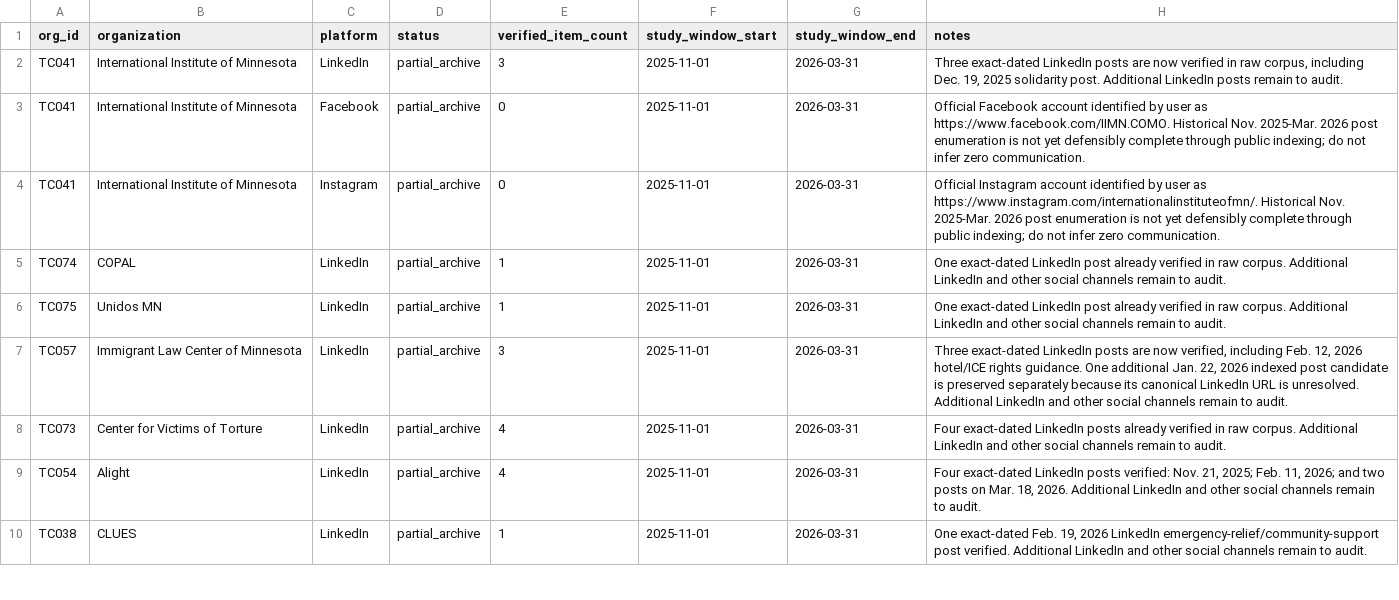
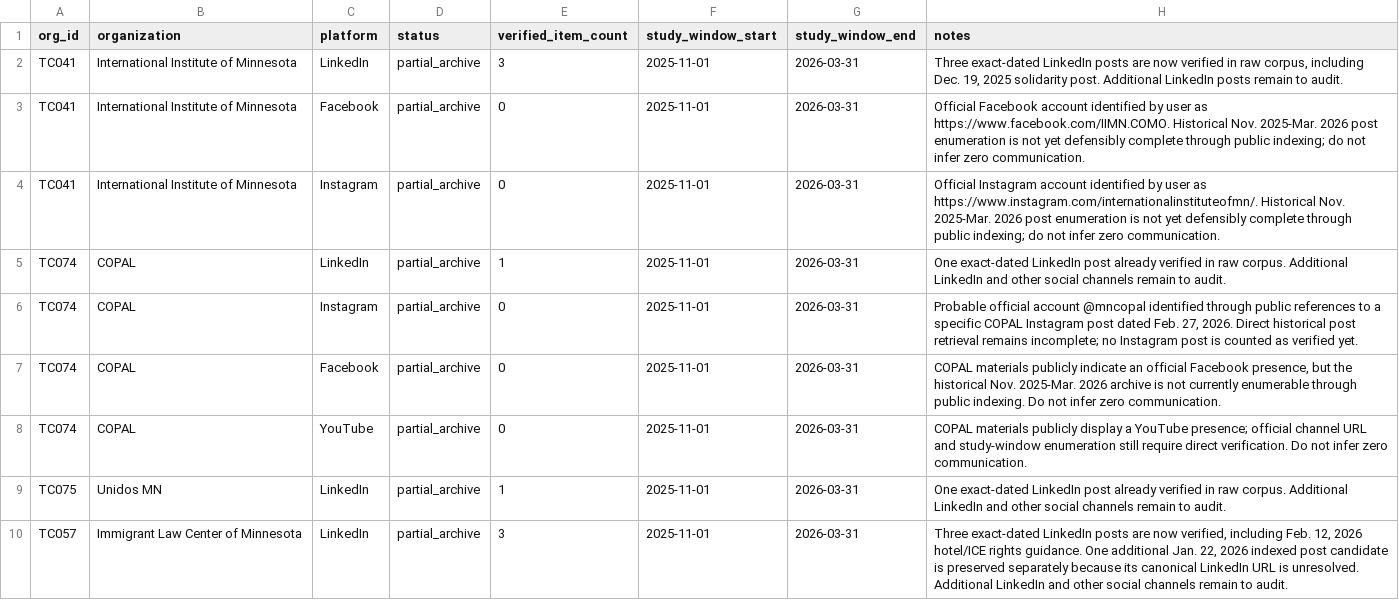
Before and after one commit to Endalk-Chala/mn-immigration-nonprofit-communication, a CSV file: research_workspace/03_platform_registry/social_census_progress_2026-09-22.csv, drawn as a sheet; only a part is shown; the shorter side is filled out with more unchanged rows.

Commit message:
Expand COPAL social channel registry for Instagram Facebook and YouTube

```diff
--- a/research_workspace/03_platform_registry/social_census_progress_2026-09-22.csv
+++ b/research_workspace/03_platform_registry/social_census_progress_2026-09-22.csv
@@ -5,2 +5,5 @@ TC041,International Institute of Minnesota,Instagram,partial_archive,0,2025-11-0
 TC074,COPAL,LinkedIn,partial_archive,1,2025-11-01,2026-03-31,"One exact-dated LinkedIn post already verified in raw corpus. Additional LinkedIn and other social channels remain to audit."
+TC074,COPAL,Instagram,partial_archive,0,2025-11-01,2026-03-31,"Probable official account @mncopal identified through public references to a specific COPAL Instagram post dated Feb. 27, 2026. Direct historical post retrieval remains incomplete; no Instagram post is counted as verified yet."
+TC074,COPAL,Facebook,partial_archive,0,2025-11-01,2026-03-31,"COPAL materials publicly indicate an official Facebook presence, but the historical Nov. 2025-Mar. 2026 archive is not currently enumerable through public indexing. Do not infer zero communication."
+TC074,COPAL,YouTube,partial_archive,0,2025-11-01,2026-03-31,"COPAL materials publicly display a YouTube presence; official channel URL and study-window enumeration still require direct verification. Do not infer zero communication."
 TC075,Unidos MN,LinkedIn,partial_archive,1,2025-11-01,2026-03-31,"One exact-dated LinkedIn post already verified in raw corpus. Additional LinkedIn and other social channels remain to audit."
```
